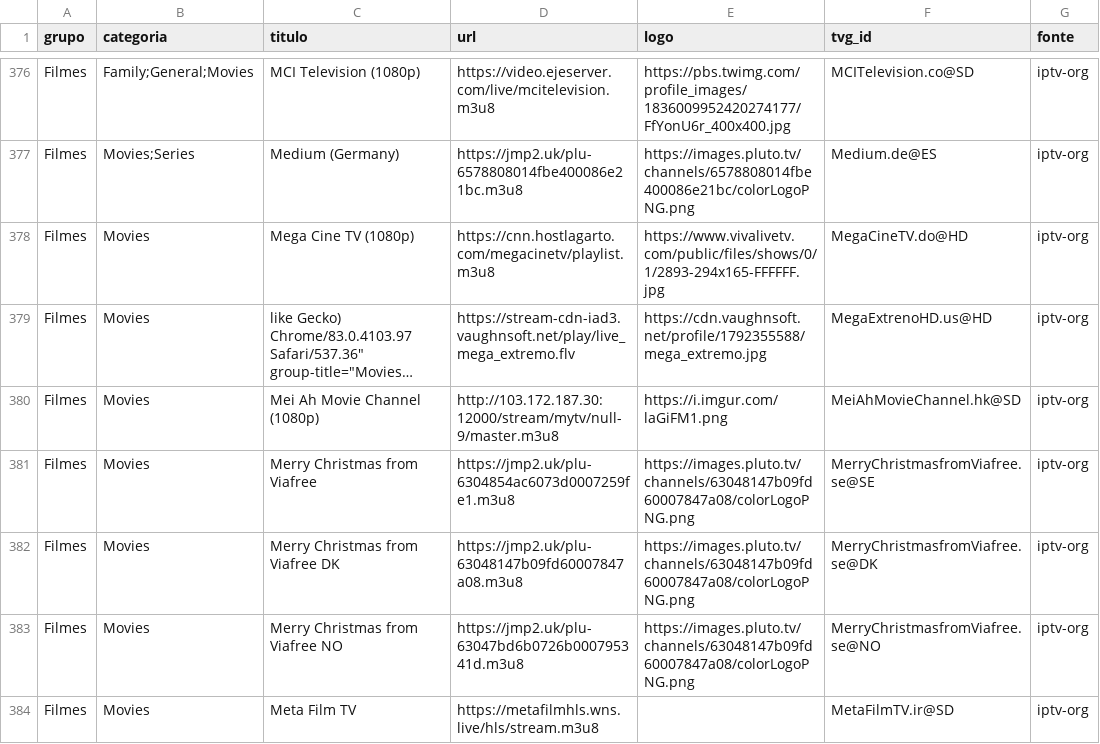
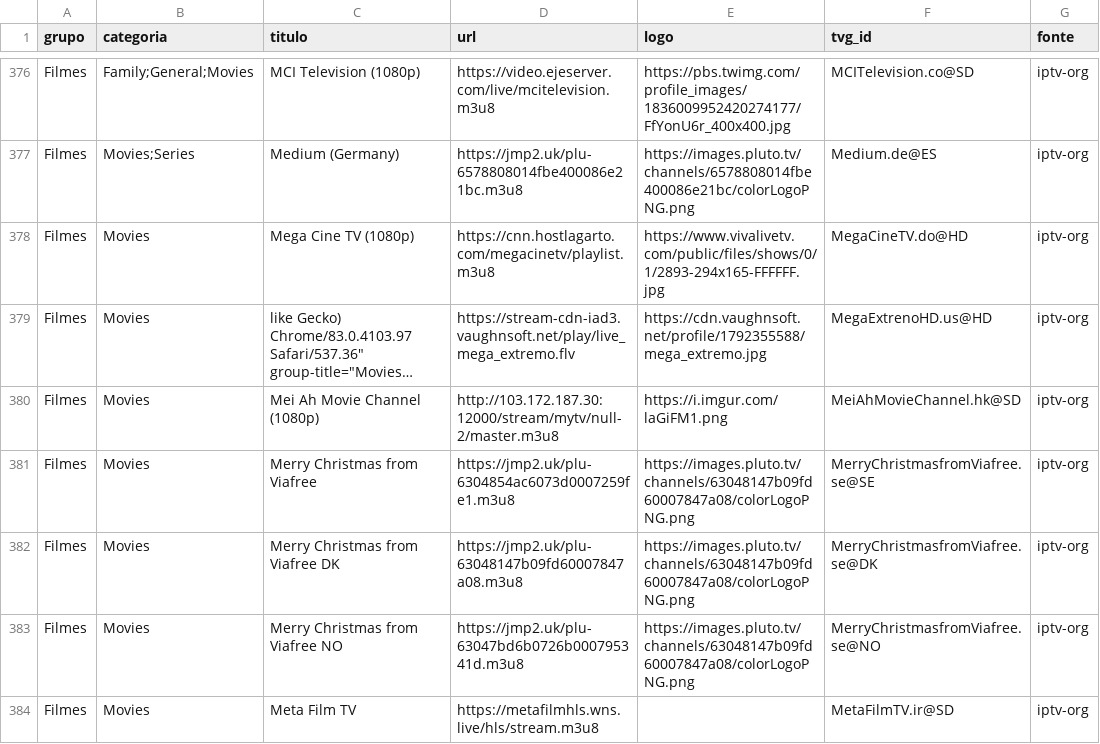
Before and after one commit to kaykewf13/animeout, a CSV file: sources/iptv_org_vod.csv, drawn as a sheet; only a part is shown, gaps mark what is left out; long unchanged cells end in …; the diff covers the shown part only; the diff names each change by its address in the sheet, - before the commit and + after, or states it on an @@ line.

```diff
--- a/sources/iptv_org_vod.csv
+++ b/sources/iptv_org_vod.csv
-D380 (url): http://103.172.187.30:12000/stream/mytv/null-9/master.m3u8
+D380 (url): http://103.172.187.30:12000/stream/mytv/null-2/master.m3u8
```
Also changed, not shown: 69 edited cells elsewhere in this file, 3 other files.
